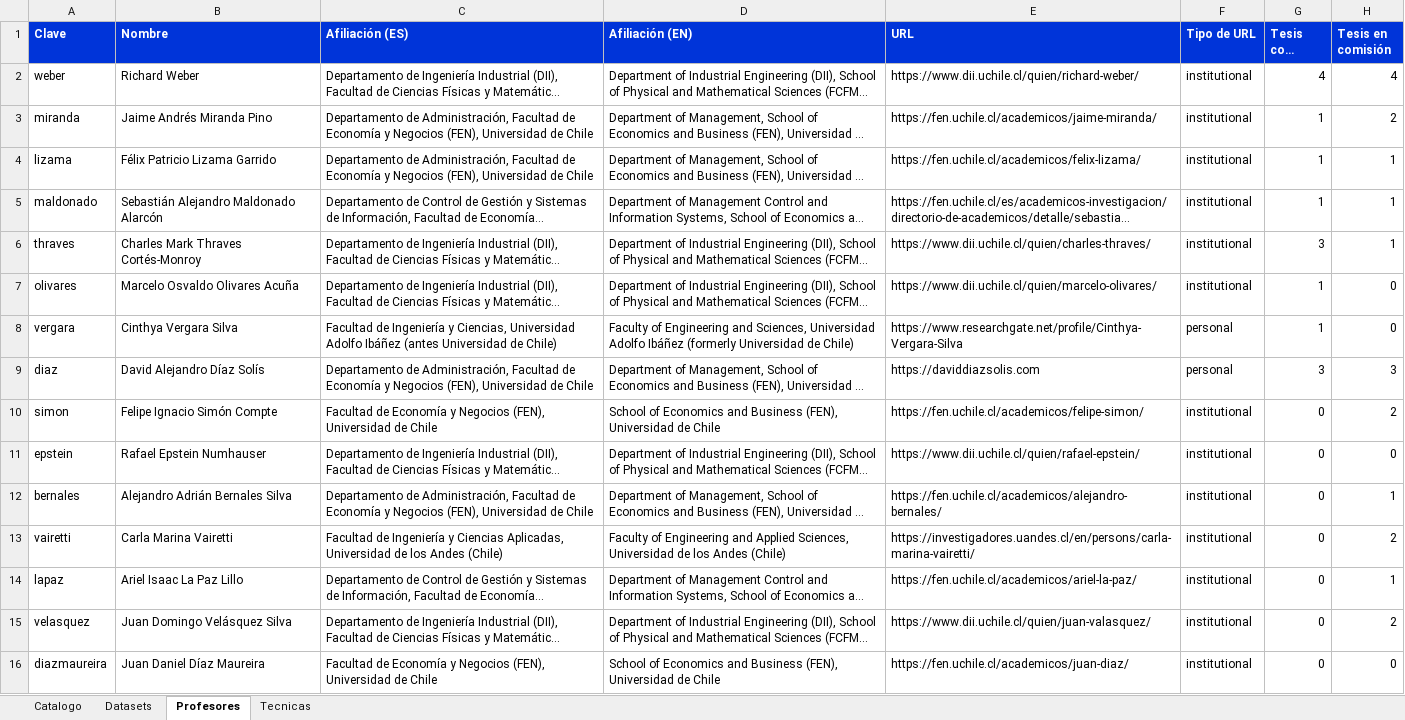
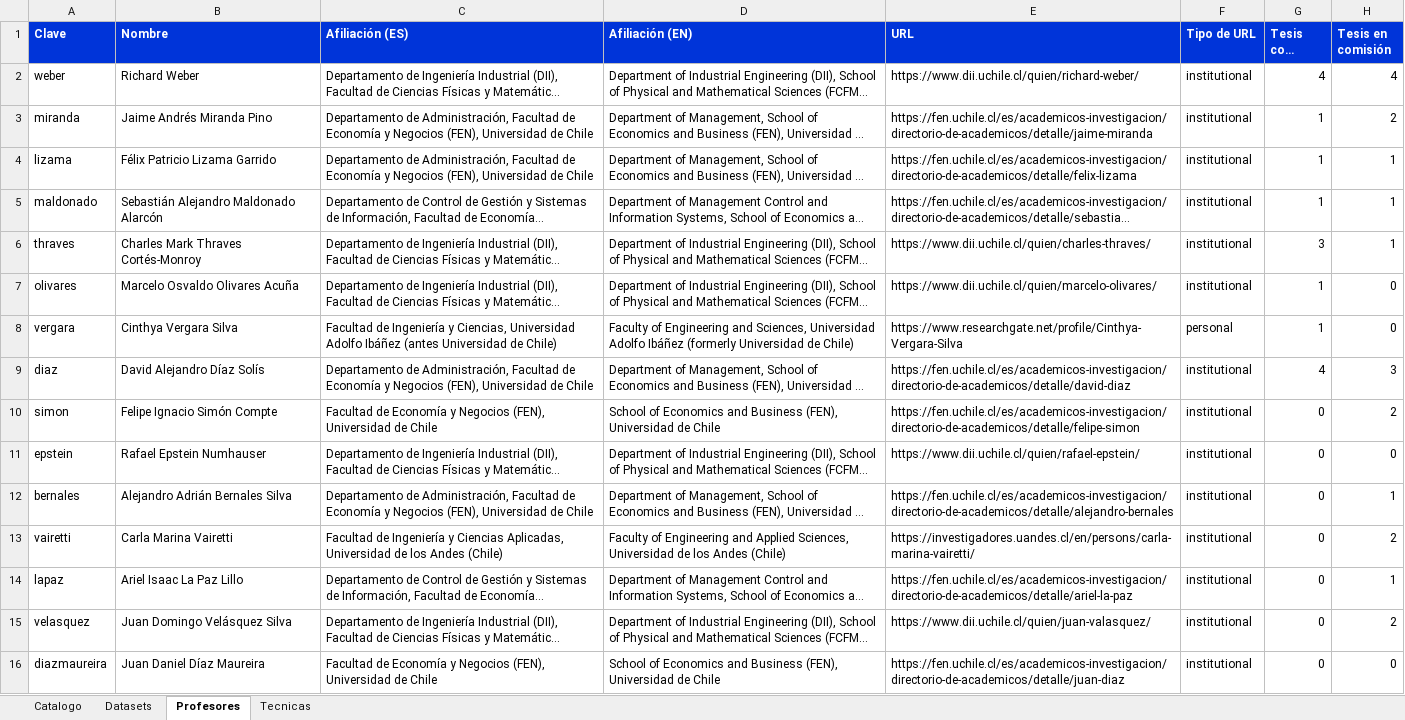
Before and after one commit to daviddiazsolis/man_thesis_catalog, an Excel workbook: catalogo_tesis_MAN.xlsx, sheet Profesores, drawn as a sheet; long unchanged cells end in …; values as stored, in another font and other column widths than the file's, no borders; the diff names each change by its address in the sheet, - before the commit and + after, or states it on an @@ line.

```diff
--- a/catalogo_tesis_MAN.xlsx (sheet Profesores)
+++ b/catalogo_tesis_MAN.xlsx (sheet Profesores)
-E3 (URL): https://fen.uchile.cl/academicos/jaime-miranda/
+E3 (URL): https://fen.uchile.cl/es/academicos-investigacion/directorio-de-academicos/detalle/jaime-miranda
-E4 (URL): https://fen.uchile.cl/academicos/felix-lizama/
+E4 (URL): https://fen.uchile.cl/es/academicos-investigacion/directorio-de-academicos/detalle/felix-lizama
-E9 (URL): https://daviddiazsolis.com
+E9 (URL): https://fen.uchile.cl/es/academicos-investigacion/directorio-de-academicos/detalle/david-diaz
-F9 (Tipo de URL): personal
+F9 (Tipo de URL): institutional
-G9 (Tesis como guía): 3
+G9 (Tesis como guía): 4
-E10 (URL): https://fen.uchile.cl/academicos/felipe-simon/
+E10 (URL): https://fen.uchile.cl/es/academicos-investigacion/directorio-de-academicos/detalle/felipe-simon
-E12 (URL): https://fen.uchile.cl/academicos/alejandro-bernales/
+E12 (URL): https://fen.uchile.cl/es/academicos-investigacion/directorio-de-academicos/detalle/alejandro-bernales
-E14 (URL): https://fen.uchile.cl/academicos/ariel-la-paz/
+E14 (URL): https://fen.uchile.cl/es/academicos-investigacion/directorio-de-academicos/detalle/ariel-la-paz
-E16 (URL): https://fen.uchile.cl/academicos/juan-diaz/
+E16 (URL): https://fen.uchile.cl/es/academicos-investigacion/directorio-de-academicos/detalle/juan-diaz
```
Also changed, not shown: sheet Tecnicas, sheet Catalogo, sheet Datasets, 12 other files.
